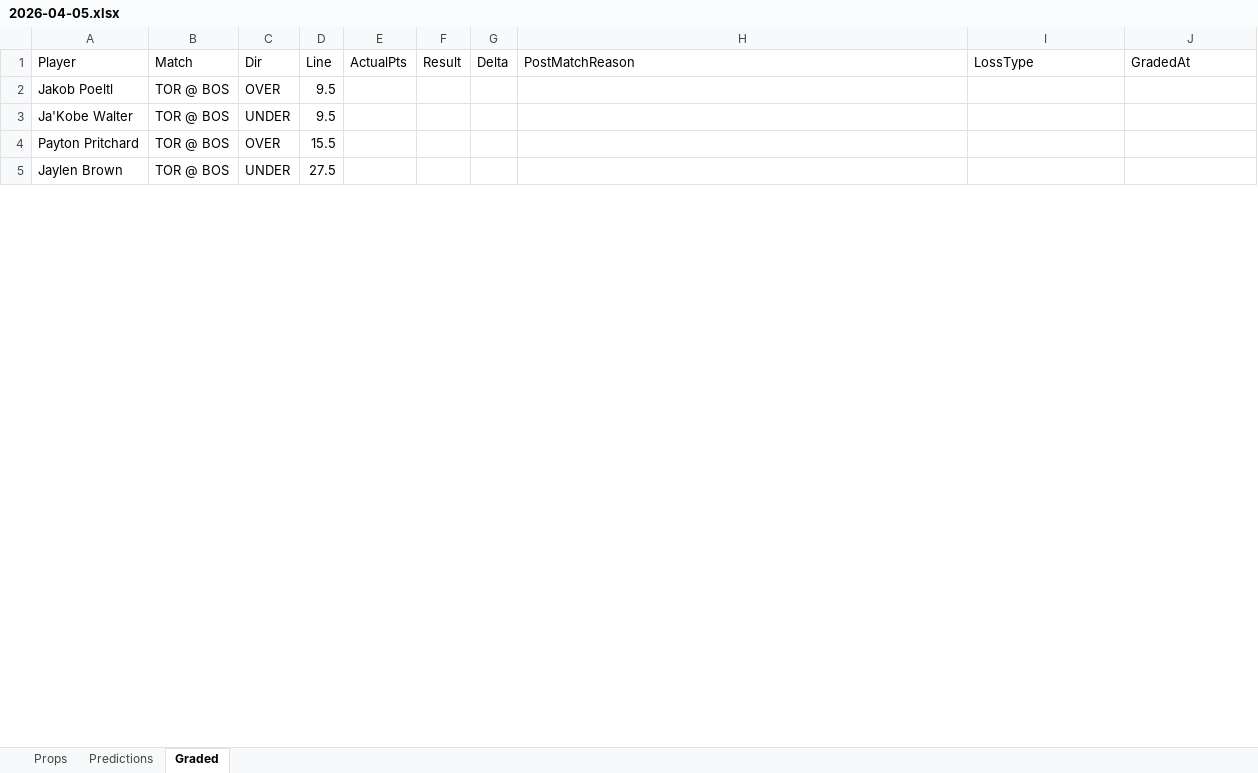
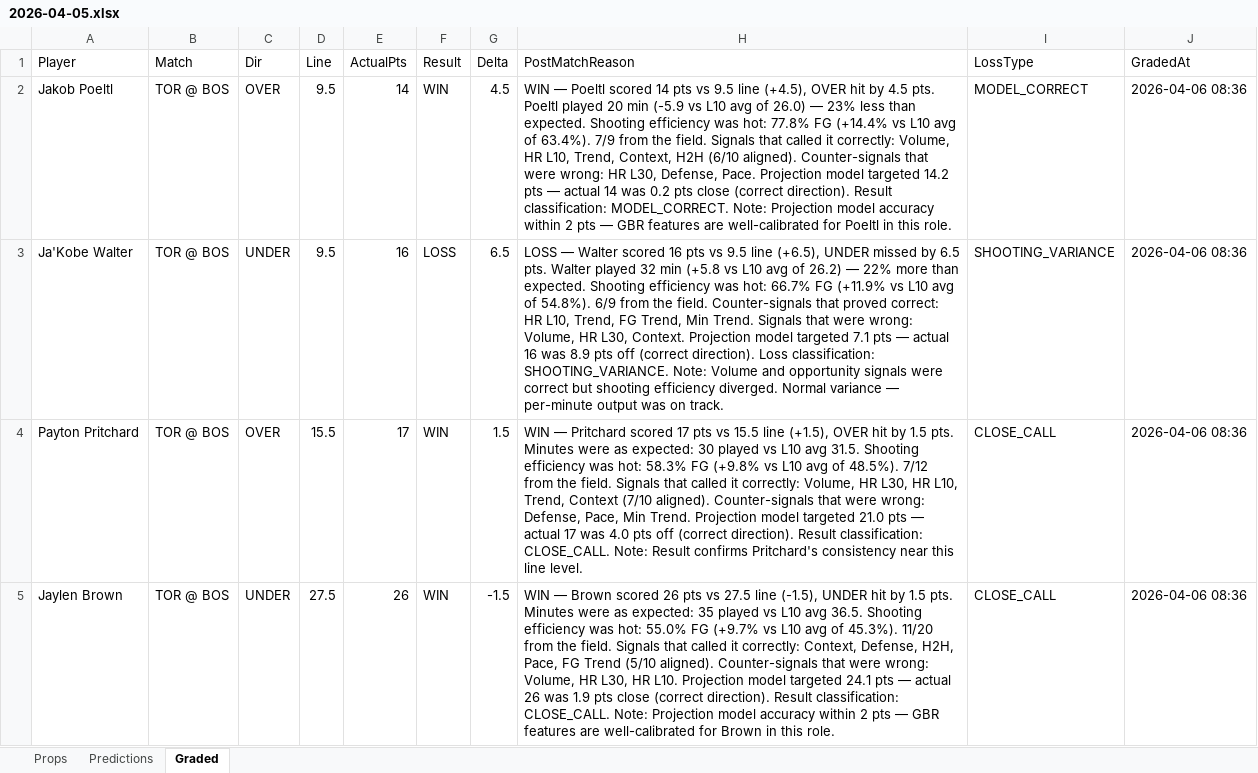
Before and after one commit to iamwerewolf1007/PropEdgeV11.0, an Excel workbook: daily/2026-04-05.xlsx, sheet Graded, drawn as a sheet; only a part is shown; values as stored, in another font and other column widths than the file's, no cell formats; the diff covers the shown part only; the diff names each change by its address in the sheet, - before the commit and + after, or states it on an @@ line.

Commit message:
B0: grade 2026-04-05

```diff
--- a/daily/2026-04-05.xlsx (sheet Graded)
+++ b/daily/2026-04-05.xlsx (sheet Graded)
-E2 (ActualPts): (empty)
+E2 (ActualPts): 14
-F2 (Result): (empty)
+F2 (Result): WIN
-G2 (Delta): (empty)
+G2 (Delta): 4.5
-H2 (PostMatchReason): (empty)
+H2 (PostMatchReason): WIN — Poeltl scored 14 pts vs 9.5 line (+4.5), OVER hit by 4.5 pts. Poeltl played 20 min (-5.9 vs L10 avg of 26.0) — 23% less than expected. Shooting efficiency was hot: 77.8% FG (+14.4% vs L10 avg of 63.4%). 7/9 from the field. Signals that called it correctly: Volume, HR L10, Trend, Context, H2H (6/10 aligned). Counter-signals that were wrong: HR L30, Defense, Pace. Projection model targeted 14.2 pts — actual 14 was 0.2 pts close (correct direction). Result classification: MODEL_CORRECT. Note: Projection model accuracy within 2 pts — GBR features are well-calibrated for Poeltl in this role.
-I2 (LossType): (empty)
+I2 (LossType): MODEL_CORRECT
-J2:J5 (GradedAt): (empty)
+J2:J5 (GradedAt): 2026-04-06 08:36
-E3 (ActualPts): (empty)
+E3 (ActualPts): 16
-F3 (Result): (empty)
+F3 (Result): LOSS
-G3 (Delta): (empty)
+G3 (Delta): 6.5
-H3 (PostMatchReason): (empty)
+H3 (PostMatchReason): LOSS — Walter scored 16 pts vs 9.5 line (+6.5), UNDER missed by 6.5 pts. Walter played 32 min (+5.8 vs L10 avg of 26.2) — 22% more than expected. Shooting efficiency was hot: 66.7% FG (+11.9% vs L10 avg of 54.8%). 6/9 from the field. Counter-signals that proved correct: HR L10, Trend, FG Trend, Min Trend. Signals that were wrong: Volume, HR L30, Context. Projection model targeted 7.1 pts — actual 16 was 8.9 pts off (correct direction). Loss classification: SHOOTING_VARIANCE. Note: Volume and opportunity signals were correct but shooting efficiency diverged. Normal variance — per-minute output was on track.
-I3 (LossType): (empty)
+I3 (LossType): SHOOTING_VARIANCE
-E4 (ActualPts): (empty)
+E4 (ActualPts): 17
-F4:F5 (Result): (empty)
+F4:F5 (Result): WIN
-G4 (Delta): (empty)
+G4 (Delta): 1.5
-H4 (PostMatchReason): (empty)
+H4 (PostMatchReason): WIN — Pritchard scored 17 pts vs 15.5 line (+1.5), OVER hit by 1.5 pts. Minutes were as expected: 30 played vs L10 avg 31.5. Shooting efficiency was hot: 58.3% FG (+9.8% vs L10 avg of 48.5%). 7/12 from the field. Signals that called it correctly: Volume, HR L30, HR L10, Trend, Context (7/10 aligned). Counter-signals that were wrong: Defense, Pace, Min Trend. Projection model targeted 21.0 pts — actual 17 was 4.0 pts off (correct direction). Result classification: CLOSE_CALL. Note: Result confirms Pritchard's consistency near this line level.
-I4:I5 (LossType): (empty)
+I4:I5 (LossType): CLOSE_CALL
-E5 (ActualPts): (empty)
+E5 (ActualPts): 26
-G5 (Delta): (empty)
+G5 (Delta): -1.5
-H5 (PostMatchReason): (empty)
+H5 (PostMatchReason): WIN — Brown scored 26 pts vs 27.5 line (-1.5), UNDER hit by 1.5 pts. Minutes were as expected: 35 played vs L10 avg 36.5. Shooting efficiency was hot: 55.0% FG (+9.7% vs L10 avg of 45.3%). 11/20 from the field. Signals that called it correctly: Context, Defense, H2H, Pace, FG Trend (5/10 aligned). Counter-signals that were wrong: Volume, HR L30, HR L10. Projection model targeted 24.1 pts — actual 26 was 1.9 pts close (correct direction). Result classification: CLOSE_CALL. Note: Projection model accuracy within 2 pts — GBR features are well-calibrated for Brown in this role.
```
Also changed, not shown: 670 edited cells elsewhere in this sheet, cell formats, 6 other files.
